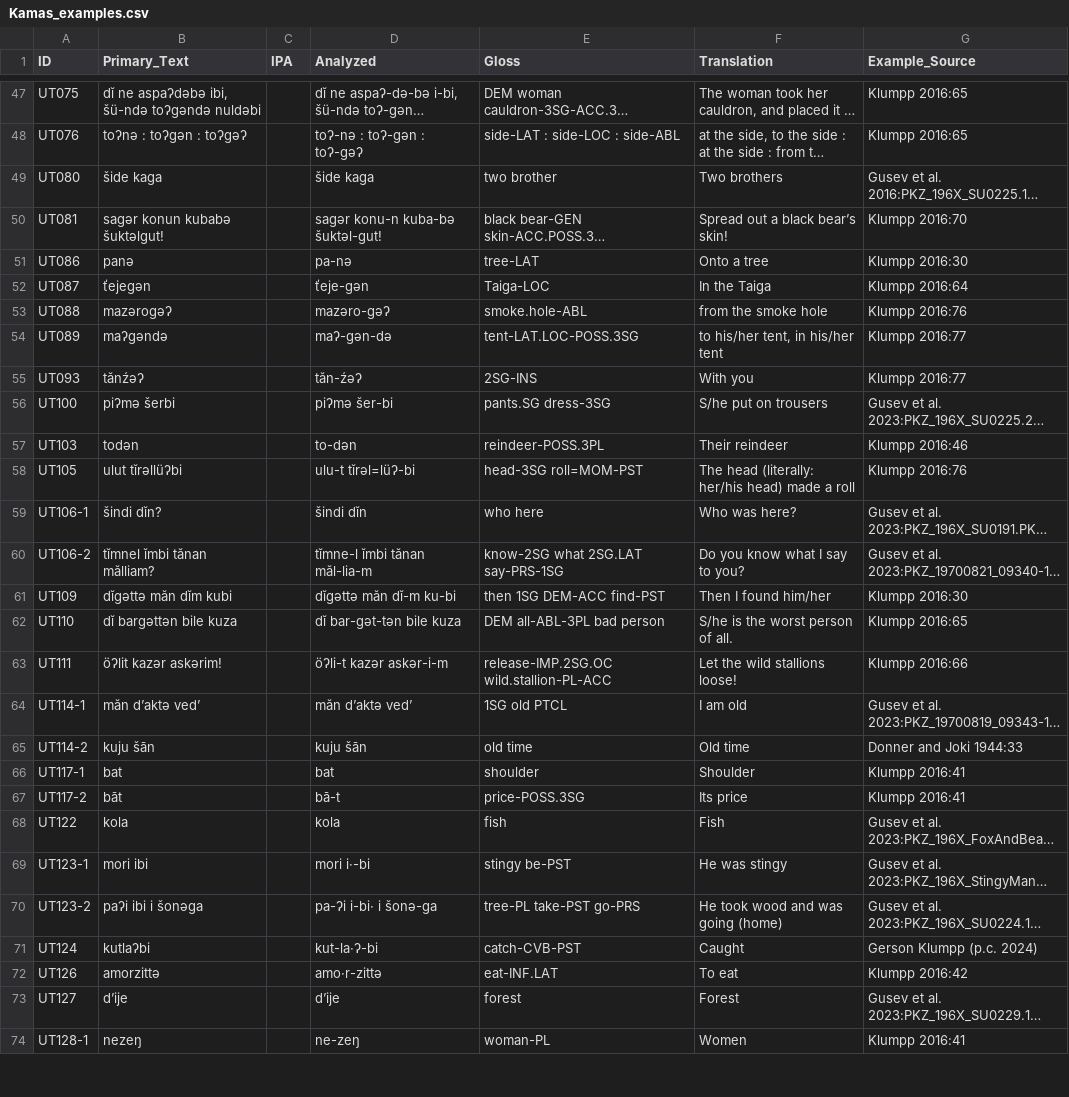
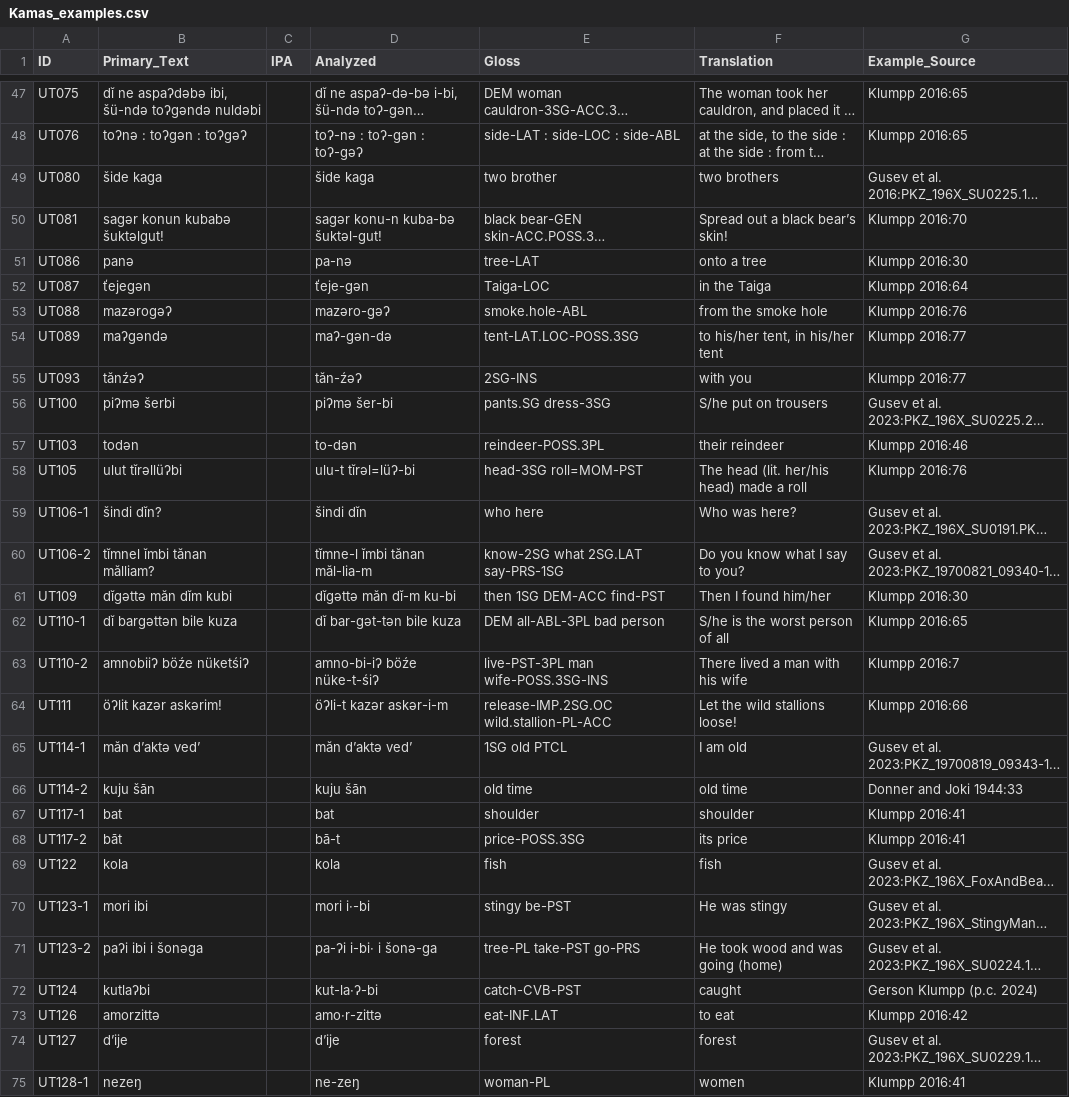
Before and after one commit to bedlan/uratyp-1, a CSV file: raw/UT/language-tables/Kamas_examples.csv, drawn as a sheet; only a part is shown, gaps mark what is left out; long unchanged cells end in …; addresses are those after the commit; the diff covers the shown part only; the diff names each change by its address in the sheet, - before the commit and + after, or states it on an @@ line.

```diff
--- a/raw/UT/language-tables/Kamas_examples.csv
+++ b/raw/UT/language-tables/Kamas_examples.csv
-F49 (Translation): Two brothers
+F49 (Translation): two brothers
-F51 (Translation): Onto a tree
+F51 (Translation): onto a tree
-F52 (Translation): In the Taiga
+F52 (Translation): in the Taiga
-F55 (Translation): With you
+F55 (Translation): with you
-F57 (Translation): Their reindeer
+F57 (Translation): their reindeer
-F58 (Translation): The head (literally: her/his head) made a roll
+F58 (Translation): The head (lit. her/his head) made a roll
-A62 (ID): UT110
+A62 (ID): UT110-1
-F62 (Translation): S/he is the worst person of all.
+F62 (Translation): S/he is the worst person of all
+row 63: UT110-2 | amnobiiʔ böźe nüketśiʔ |  | amno-bi-iʔ böźe nüke-t-śiʔ | live-PST-3PL man wife-POSS.3SG-INS | There lived a man with his wife | Klumpp 2016:7
-F66 (Translation): Old time
+F66 (Translation): old time
-F67 (Translation): Shoulder
+F67 (Translation): shoulder
-F68 (Translation): Its price
+F68 (Translation): its price
-F69 (Translation): Fish
+F69 (Translation): fish
-F72 (Translation): Caught
+F72 (Translation): caught
-F73 (Translation): To eat
+F73 (Translation): to eat
-F74 (Translation): Forest
+F74 (Translation): forest
-F75 (Translation): Women
+F75 (Translation): women
```
Also changed, not shown: 35 edited cells elsewhere in this file, raw/UT/language-tables/Inari_Saami_examples.csv, raw/UT/language-tables/Kamas.csv, 14 other files.
